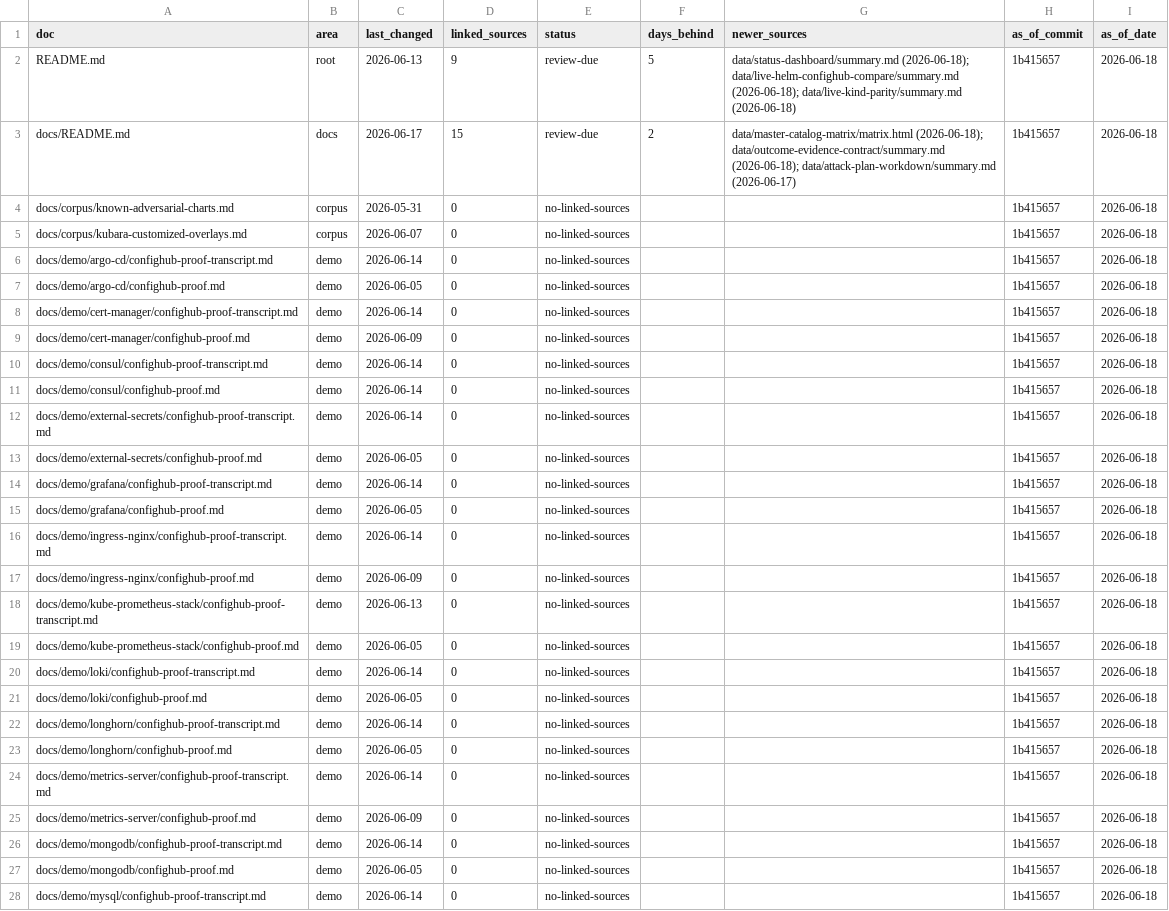
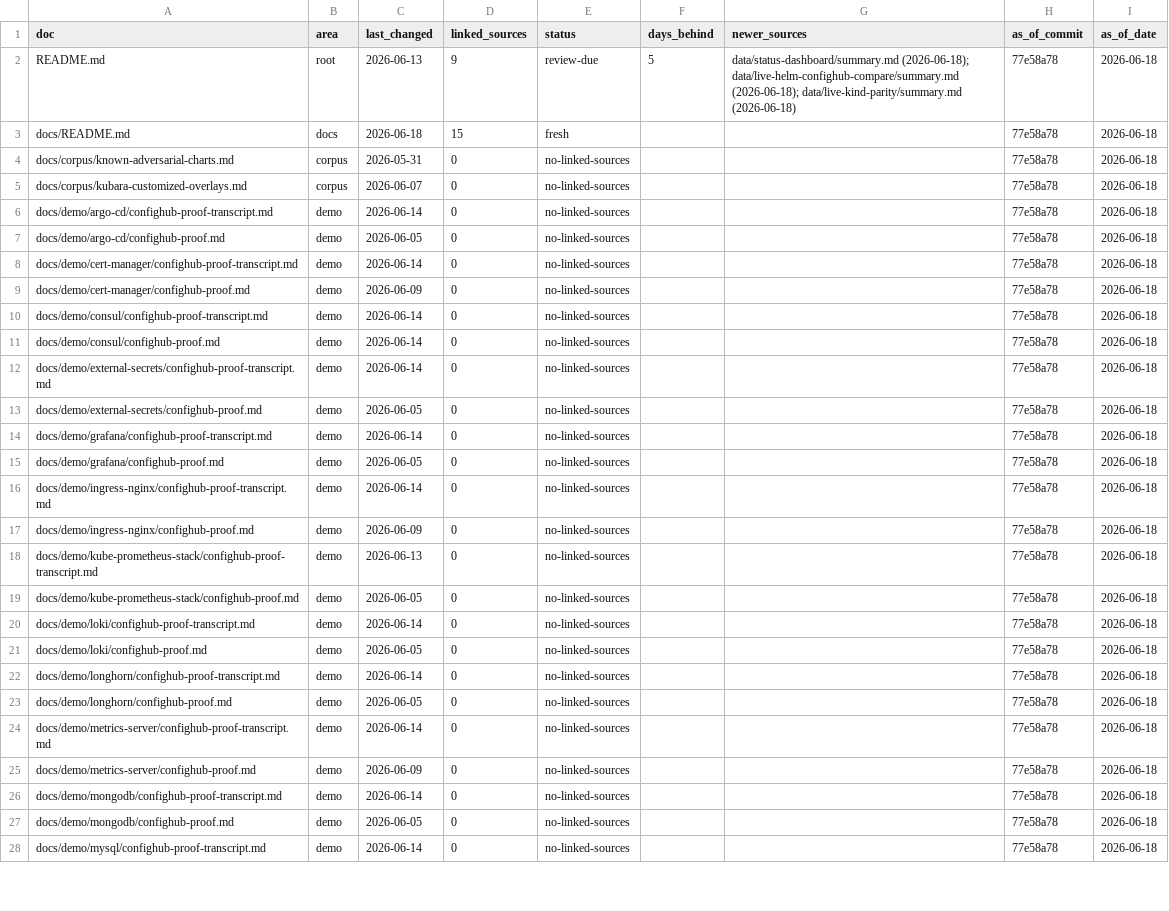
Before and after one commit to confighub/helm-expt, a CSV file: data/doc-freshness/freshness.csv, drawn as a sheet; only a part is shown; the diff covers the shown part only; the diff names each change by its address in the sheet, - before the commit and + after, or states it on an @@ line.

```diff
--- a/data/doc-freshness/freshness.csv
+++ b/data/doc-freshness/freshness.csv
-H2:H28 (as_of_commit): 1b415657
+H2:H28 (as_of_commit): 77e58a78
-C3 (last_changed): 2026-06-17
+C3 (last_changed): 2026-06-18
-E3 (status): review-due
+E3 (status): fresh
-F3 (days_behind): 2
+F3 (days_behind): (empty)
-G3 (newer_sources): data/master-catalog-matrix/matrix.html (2026-06-18); data/outcome-evidence-contract/summary.md (2026-06-18); data/attack-plan-workdown/summary.md (2026-06-17)
+G3 (newer_sources): (empty)
```
Also changed, not shown: 159 edited cells elsewhere in this file, 37 other files.
